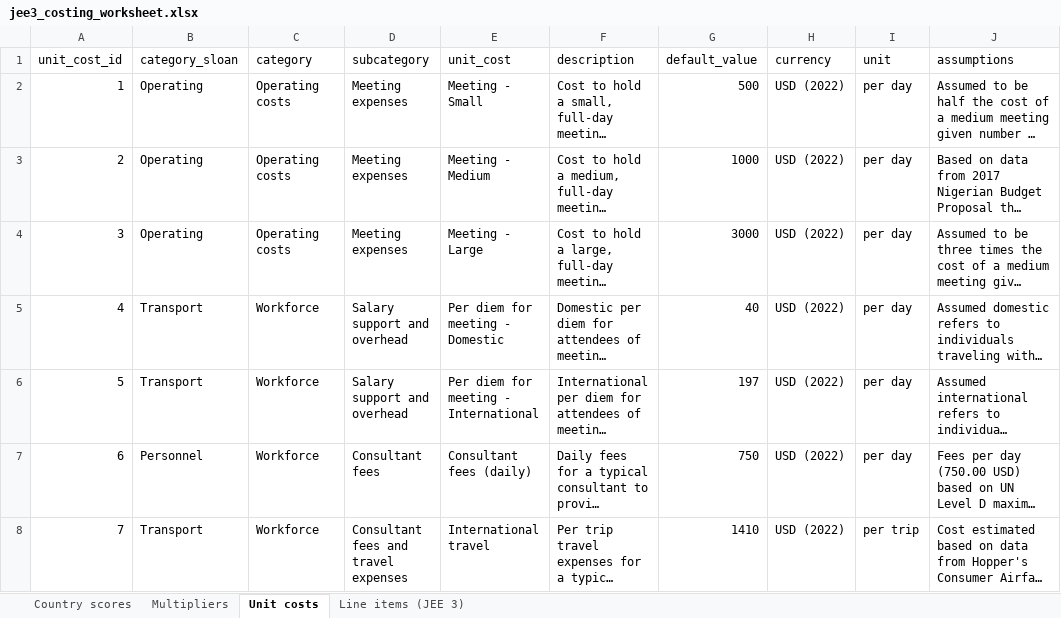
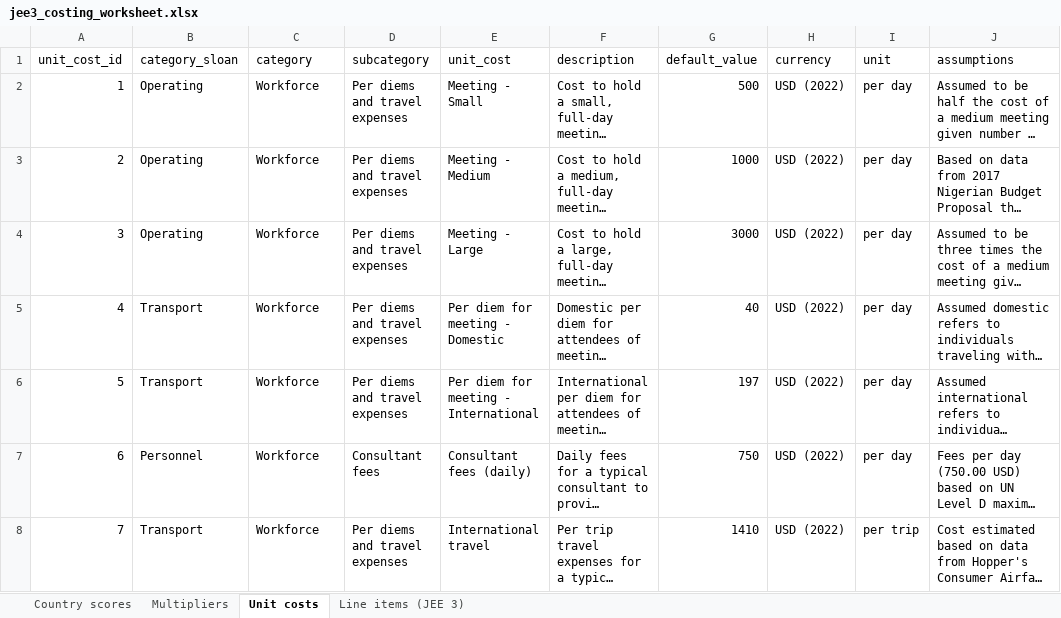
Before and after one commit to cghss/IHR-costing, an Excel workbook: calculator-tool/jee3_costing_worksheet.xlsx, sheet Unit costs, drawn as a sheet; only a part is shown; long unchanged cells end in …; values as stored, in another font and other column widths than the file's, no borders; the diff covers the shown part only; the diff names each change by its address in the sheet, - before the commit and + after, or states it on an @@ line.

Commit message:
update cost categories and associated documentation

```diff
--- a/calculator-tool/jee3_costing_worksheet.xlsx (sheet Unit costs)
+++ b/calculator-tool/jee3_costing_worksheet.xlsx (sheet Unit costs)
-C2:C4 (category): Operating costs
+C2:C4 (category): Workforce
-D2:D4 (subcategory): Meeting expenses
+D2:D4 (subcategory): Per diems and travel expenses
-D5:D6 (subcategory): Salary support and overhead
+D5:D6 (subcategory): Per diems and travel expenses
-D8 (subcategory): Consultant fees and travel expenses
+D8 (subcategory): Per diems and travel expenses
```
Also changed, not shown: 50 edited cells elsewhere in this sheet, sheet Line items (JEE 3), sheet Country scores, 1 other file.
